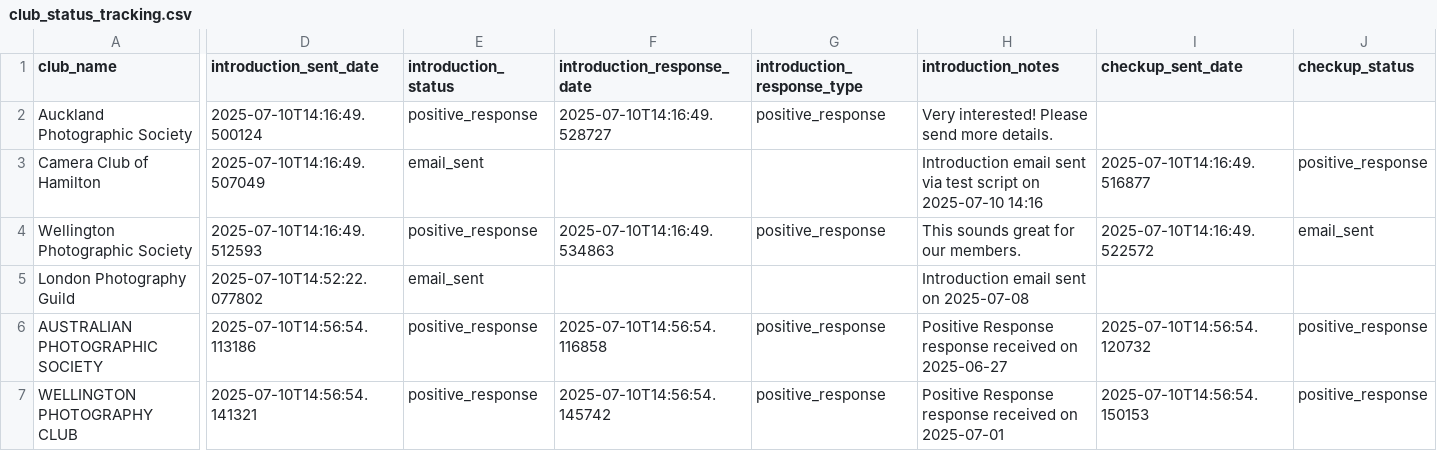
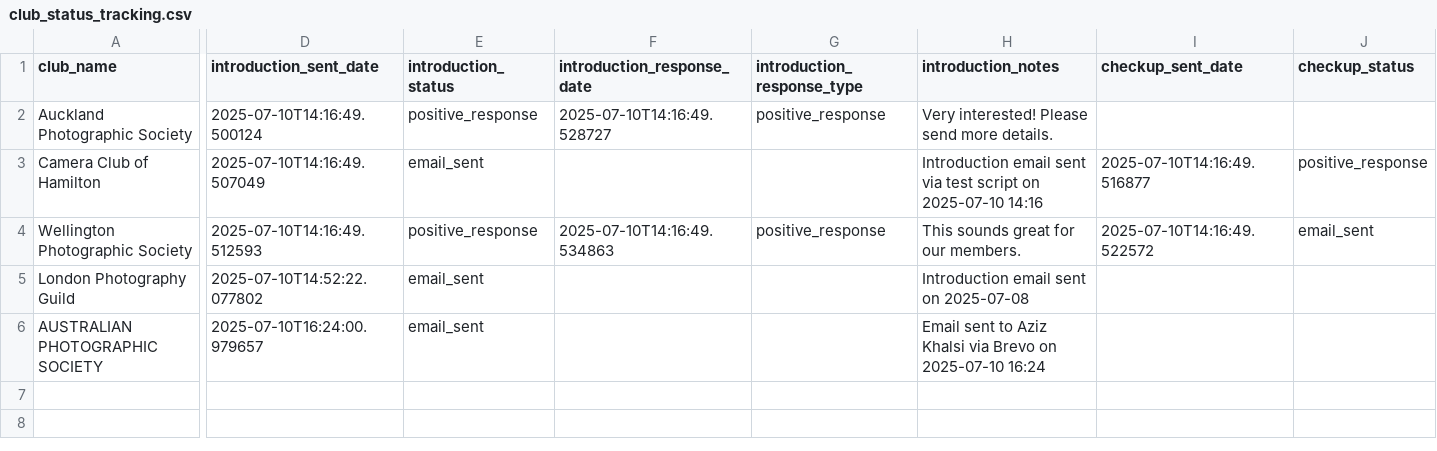
Before and after one commit to azizkhalsi/AI-PhotoClub_Activation, a CSV file: data/club_status_tracking.csv, drawn as a sheet; only a part is shown, gaps mark what is left out; rows hold the shown columns only; the diff covers the shown part only; the diff names each change by its address in the sheet, - before the commit and + after, or states it on an @@ line.

```diff
--- a/data/club_status_tracking.csv
+++ b/data/club_status_tracking.csv
-D6 (introduction_sent_date): 2025-07-10T14:56:54.113186
+D6 (introduction_sent_date): 2025-07-10T16:24:00.979657
-E6 (introduction_status): positive_response
+E6 (introduction_status): email_sent
-F6 (introduction_response_date): 2025-07-10T14:56:54.116858
+F6 (introduction_response_date): (empty)
-G6 (introduction_response_type): positive_response
+G6 (introduction_response_type): (empty)
-H6 (introduction_notes): Positive Response response received on 2025-06-27
+H6 (introduction_notes): Email sent to Aziz Khalsi via Brevo on 2025-07-10 16:24
-I6 (checkup_sent_date): 2025-07-10T14:56:54.120732
+I6 (checkup_sent_date): (empty)
-J6 (checkup_status): positive_response
+J6 (checkup_status): (empty)
-row 7: WELLINGTON PHOTOGRAPHY CLUB | 2025-07-10T14:56:54.141321 | positive_response | 2025-07-10T14:56:54.145742 | positive_response | Positive Response response received on 2025-07-01 | 2025-07-10T14:56:54.150153 | positive_response
```
Also changed, not shown: 13 edited cells elsewhere in this file, data/notifications.csv, sent_emails_tracking.csv, 12 other files.
